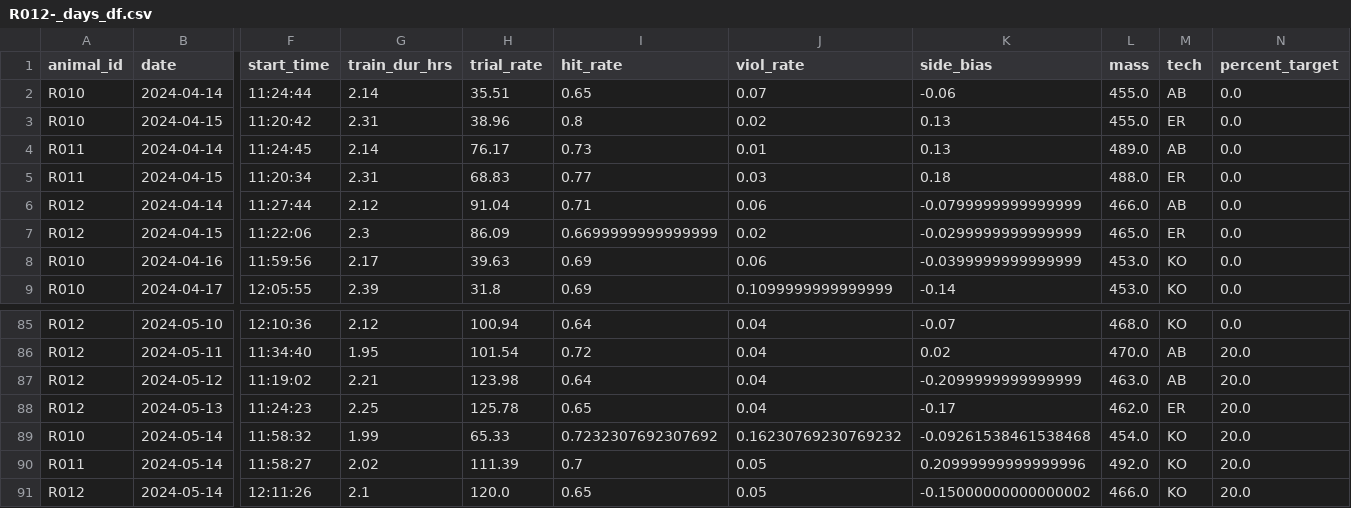
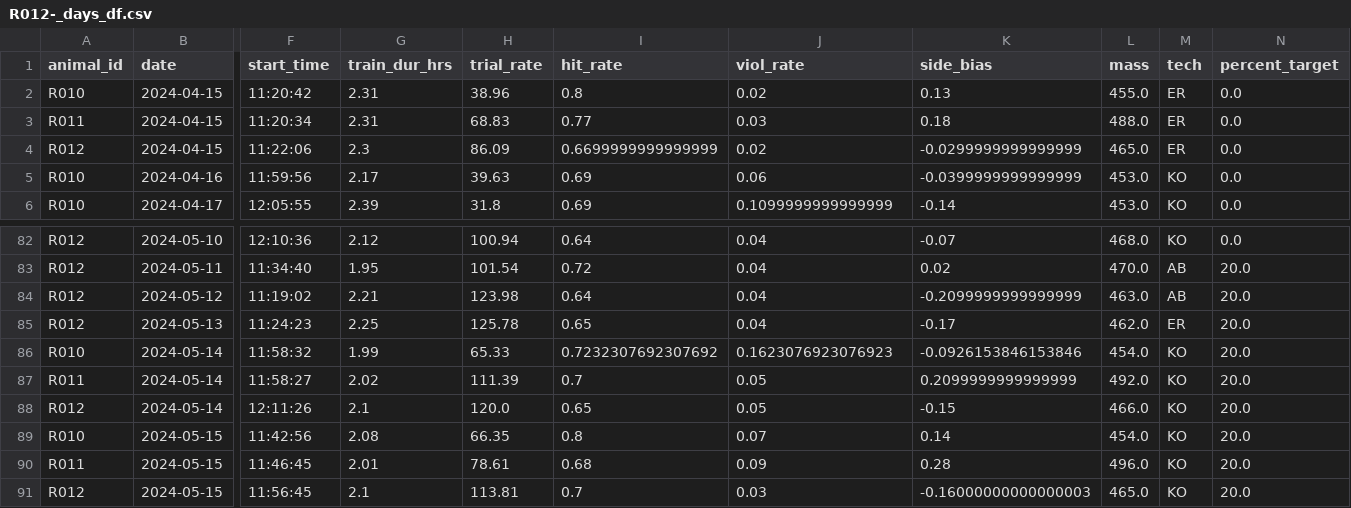
Before and after one commit to Brody-Lab/jbreda_animal_training, a CSV file: data/days_dfs/R012-_days_df.csv, drawn as a sheet; only a part is shown, gaps mark what is left out; removed rows and columns are numbered as before the commit, all else as after; rows hold the shown columns only; the diff names each change by its address in the sheet, - before the commit and + after, or states it on an @@ line.

```diff
--- a/data/days_dfs/R012-_days_df.csv
+++ b/data/days_dfs/R012-_days_df.csv
-row 2: R010 | 2024-04-14 | 11:24:44 | 2.14 | 35.51 | 0.65 | 0.07 | -0.06 | 455.0 | AB | 0.0
-row 4: R011 | 2024-04-14 | 11:24:45 | 2.14 | 76.17 | 0.73 | 0.01 | 0.13 | 489.0 | AB | 0.0
-row 6: R012 | 2024-04-14 | 11:27:44 | 2.12 | 91.04 | 0.71 | 0.06 | -0.0799999999999999 | 466.0 | AB | 0.0
-J86 (viol_rate): 0.16230769230769232
+J86 (viol_rate): 0.1623076923076923
-K86 (side_bias): -0.09261538461538468
+K86 (side_bias): -0.0926153846153846
-K87 (side_bias): 0.20999999999999996
+K87 (side_bias): 0.2099999999999999
-K88 (side_bias): -0.15000000000000002
+K88 (side_bias): -0.15
+row 89: R010 | 2024-05-15 | 11:42:56 | 2.08 | 66.35 | 0.8 | 0.07 | 0.14 | 454.0 | KO | 20.0
+row 90: R011 | 2024-05-15 | 11:46:45 | 2.01 | 78.61 | 0.68 | 0.09 | 0.28 | 496.0 | KO | 20.0
+row 91: R012 | 2024-05-15 | 11:56:45 | 2.1 | 113.81 | 0.7 | 0.03 | -0.16000000000000003 | 465.0 | KO | 20.0
```
Also changed, not shown: data/days_dfs/R01s_days_df.csv, data/days_dfs/R02s_days_df.csv, 18 other files.
